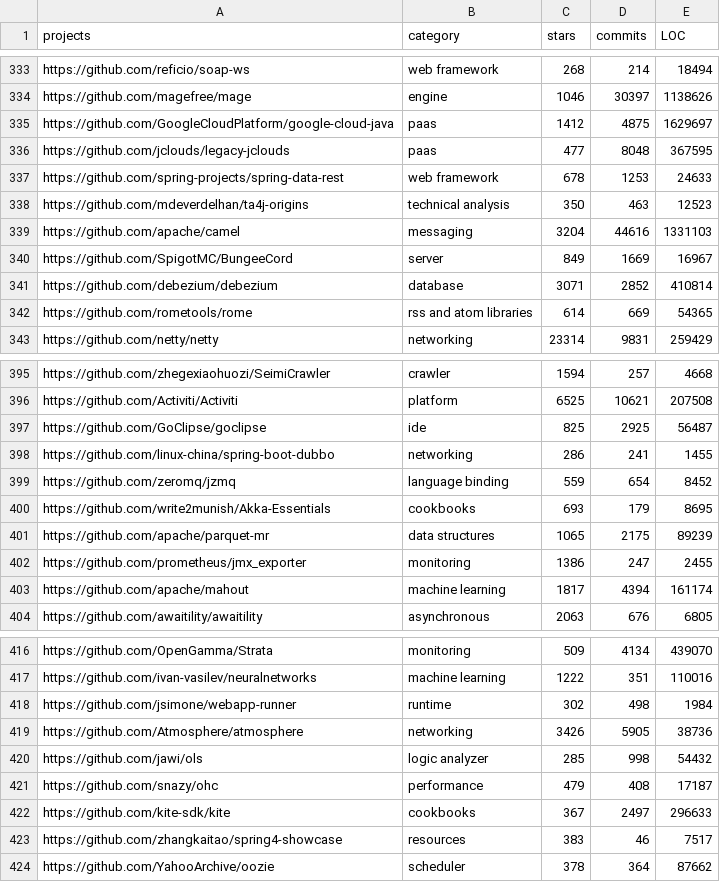
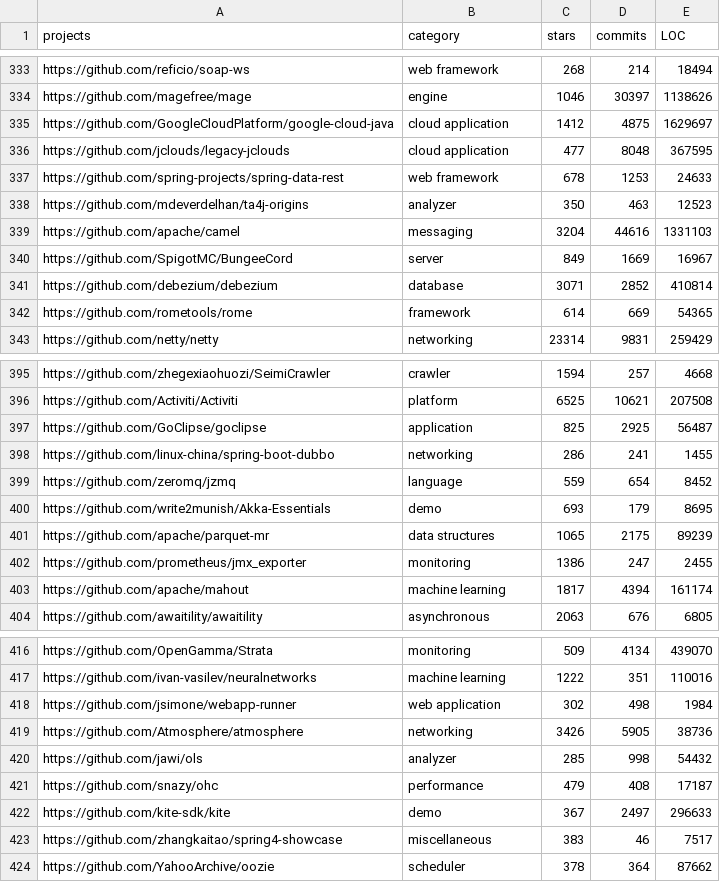
Before and after one commit to libharmo/libharmo.github.io, a CSV file: projects.csv, drawn as a sheet; only a part is shown, gaps mark what is left out; the diff covers the shown part only.

```diff
--- a/projects.csv
+++ b/projects.csv
@@ -334,6 +334,6 @@ https://github.com/reficio/soap-ws,web framework,268,214,18494
 https://github.com/magefree/mage,engine,1046,30397,1138626
-https://github.com/GoogleCloudPlatform/google-cloud-java,paas,1412,4875,1629697
-https://github.com/jclouds/legacy-jclouds,paas,477,8048,367595
+https://github.com/GoogleCloudPlatform/google-cloud-java,cloud application,1412,4875,1629697
+https://github.com/jclouds/legacy-jclouds,cloud application,477,8048,367595
 https://github.com/spring-projects/spring-data-rest,web framework,678,1253,24633
-https://github.com/mdeverdelhan/ta4j-origins,technical analysis,350,463,12523
+https://github.com/mdeverdelhan/ta4j-origins,analyzer,350,463,12523
 https://github.com/apache/camel,messaging,3204,44616,1331103
@@ -341,3 +341,3 @@ https://github.com/SpigotMC/BungeeCord,server,849,1669,16967
 https://github.com/debezium/debezium,database,3071,2852,410814
-https://github.com/rometools/rome,rss and atom libraries,614,669,54365
+https://github.com/rometools/rome,framework,614,669,54365
 https://github.com/netty/netty,networking,23314,9831,259429
@@ -396,6 +396,6 @@ https://github.com/zhegexiaohuozi/SeimiCrawler,crawler,1594,257,4668
 https://github.com/Activiti/Activiti,platform,6525,10621,207508
-https://github.com/GoClipse/goclipse,ide,825,2925,56487
+https://github.com/GoClipse/goclipse,application,825,2925,56487
 https://github.com/linux-china/spring-boot-dubbo,networking,286,241,1455
-https://github.com/zeromq/jzmq,language binding,559,654,8452
-https://github.com/write2munish/Akka-Essentials,cookbooks,693,179,8695
+https://github.com/zeromq/jzmq,language,559,654,8452
+https://github.com/write2munish/Akka-Essentials,demo,693,179,8695
 https://github.com/apache/parquet-mr,data structures,1065,2175,89239
@@ -417,8 +417,8 @@ https://github.com/OpenGamma/Strata,monitoring,509,4134,439070
 https://github.com/ivan-vasilev/neuralnetworks,machine learning,1222,351,110016
-https://github.com/jsimone/webapp-runner,runtime,302,498,1984
+https://github.com/jsimone/webapp-runner,web application,302,498,1984
 https://github.com/Atmosphere/atmosphere,networking,3426,5905,38736
-https://github.com/jawi/ols,logic analyzer,285,998,54432
+https://github.com/jawi/ols,analyzer,285,998,54432
 https://github.com/snazy/ohc,performance,479,408,17187
-https://github.com/kite-sdk/kite,cookbooks,367,2497,296633
-https://github.com/zhangkaitao/spring4-showcase,resources,383,46,7517
+https://github.com/kite-sdk/kite,demo,367,2497,296633
+https://github.com/zhangkaitao/spring4-showcase,miscellaneous,383,46,7517
 https://github.com/YahooArchive/oozie,scheduler,378,364,87662
```
Also changed, not shown: 37 edited cells elsewhere in this file.
